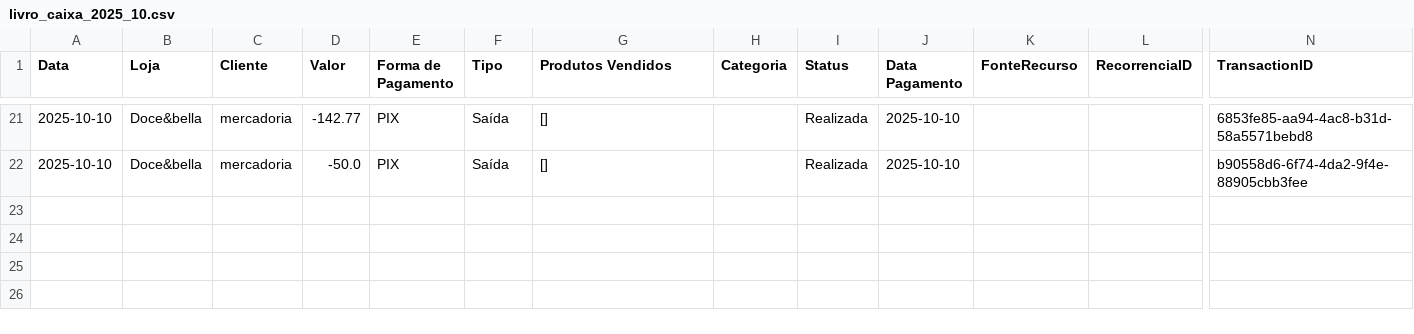
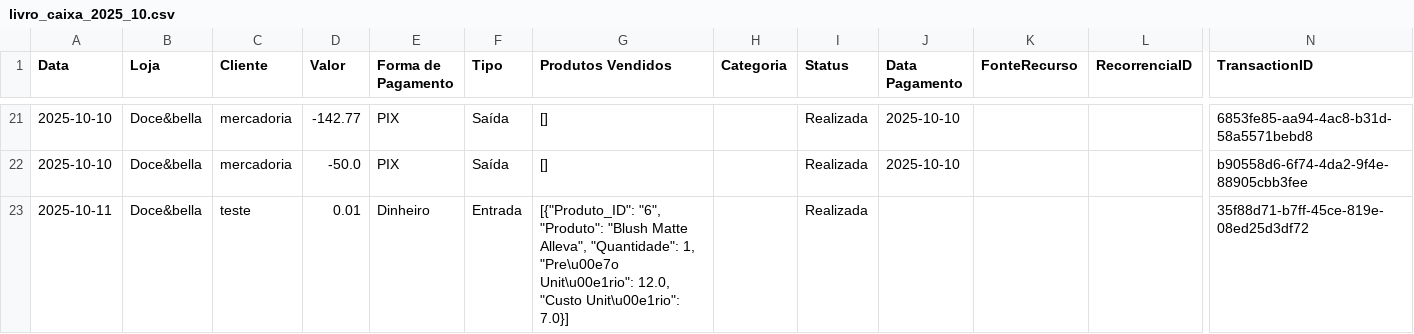
Before and after one commit to ribeiromendes5014-design/fluxo, a CSV file: livro_caixa_2025_10.csv, drawn as a sheet; only a part is shown, gaps mark what is left out; rows hold the shown columns only; the diff names each change by its address in the sheet, - before the commit and + after, or states it on an @@ line.

Commit message:
Nova movimentação adicionada

```diff
--- a/livro_caixa_2025_10.csv
+++ b/livro_caixa_2025_10.csv
+row 23: 2025-10-11 | Doce&bella | teste | 0.01 | Dinheiro | Entrada | [{"Produto_ID": "6", "Produto": "Blush Matte Alleva", "Quantidade": 1, "Pre\u00e7o Unit\u00e1rio": 12.0, "Custo Unit\u00e1rio": 7.0}] |  | Realizada |  |  |  | 35f88d71-b7ff-45ce-819e-08ed25d3df72
```
